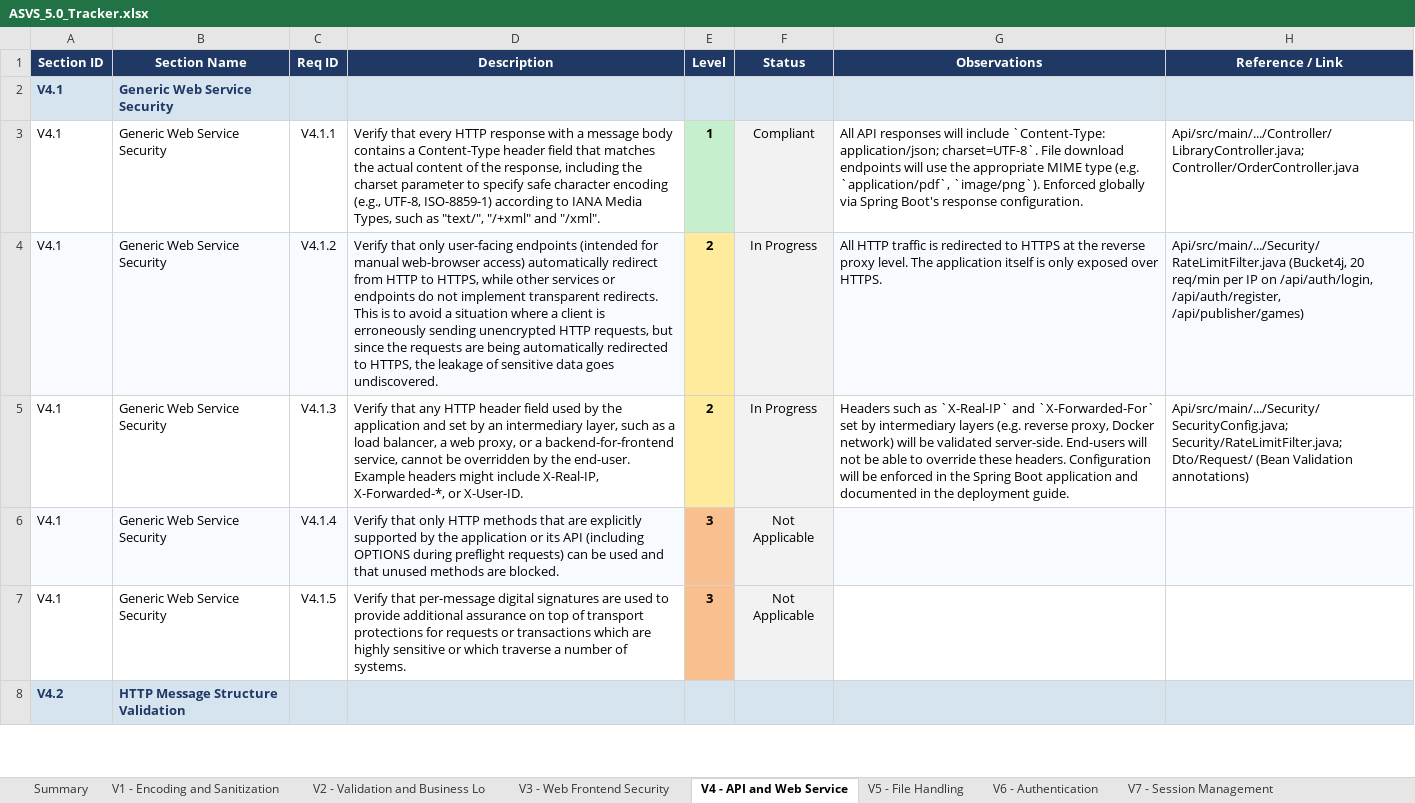
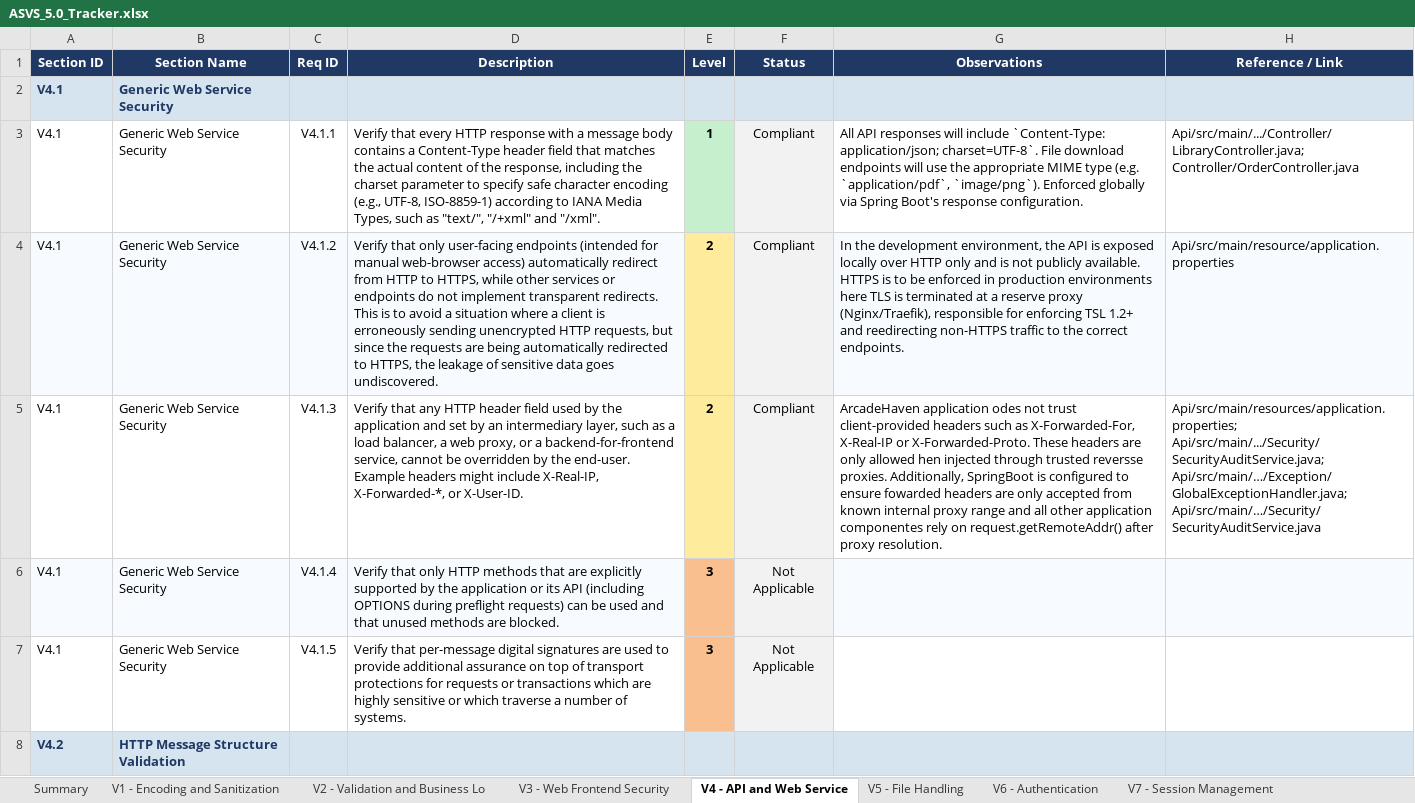
Before and after one commit to mei-desofs/desofs2026-wed_nap_2, an Excel workbook: Deliverables/ASVS_5.0_Tracker.xlsx, sheet V4 - API and Web Service, drawn as a sheet; only a part is shown; values as stored, in another font and other column widths than the file's, no borders; conditional formats not drawn; the diff names each change by its address in the sheet, - before the commit and + after, or states it on an @@ line.

```diff
--- a/Deliverables/ASVS_5.0_Tracker.xlsx (sheet V4 - API and Web Service)
+++ b/Deliverables/ASVS_5.0_Tracker.xlsx (sheet V4 - API and Web Service)
-F4:F5 (Status): In Progress
+F4:F5 (Status): Compliant
-G4 (Observations): All HTTP traffic is redirected to HTTPS at the reverse proxy level. The application itself is only exposed over HTTPS.
+G4 (Observations): In the development environment, the API is exposed locally over HTTP only and is not publicly available. HTTPS is to be enforced in production environments here TLS is terminated at a reserve proxy (Nginx/Traefik), responsible for enforcing TSL 1.2+ and reedirecting non-HTTPS traffic to the correct endpoints.
-H4 (Reference / Link): Api/src/main/.../Security/RateLimitFilter.java (Bucket4j, 20 req/min per IP on /api/auth/login, /api/auth/register, /api/publisher/games)
+H4 (Reference / Link): Api/src/main/resource/application.properties
-G5 (Observations): Headers such as `X-Real-IP` and `X-Forwarded-For` set by intermediary layers (e.g. reverse proxy, Docker network) will be validated server-side. End-users will not be able to override these headers. Configuration will be enforced in the Spring Boot application and documented in the deployment guide.
+G5 (Observations): ArcadeHaven application odes not trust client-provided headers such as X-Forwarded-For, X-Real-IP or X-Forwarded-Proto. These headers are only allowed hen injected through trusted reversse proxies. Additionally, SpringBoot is configured to ensure fowarded headers are only accepted from known internal proxy range and all other application componentes rely on request.getRemoteAddr() after proxy resolution.
-H5 (Reference / Link): Api/src/main/.../Security/SecurityConfig.java; Security/RateLimitFilter.java; Dto/Request/ (Bean Validation annotations)
+H5 (Reference / Link): Api/src/main/resources/application.properties; Api/src/main/.../Security/SecurityAuditService.java; Api/src/main/…/Exception/GlobalExceptionHandler.java; Api/src/main/…/Security/SecurityAuditService.java
```
Also changed, not shown: sheet Summary, sheet V5 - File Handling, charts or pictures.
